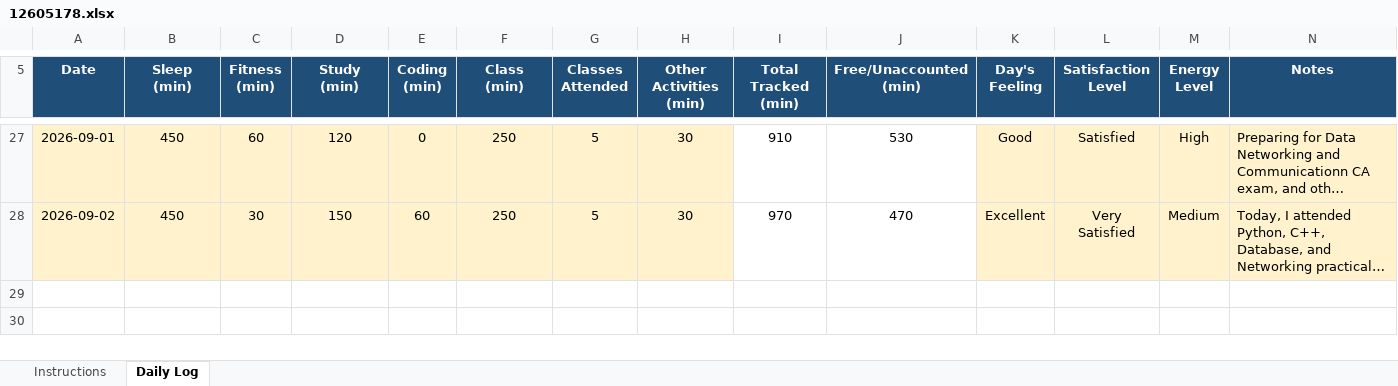
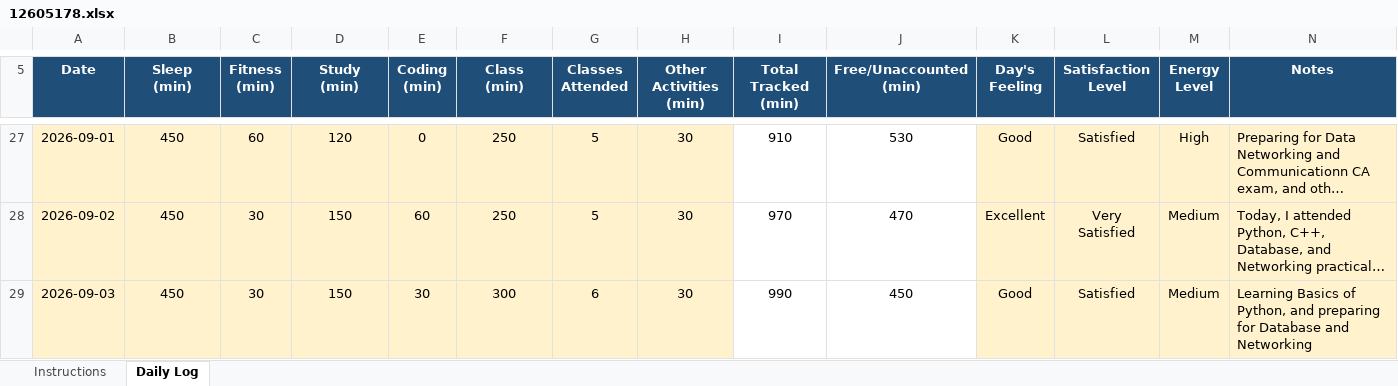
Before and after one commit to ADARSH29112003/CAP776-Daily-Work, an Excel workbook: Introudction in Pyhton EXCEL/12605178.xlsx, sheet Daily Log, drawn as a sheet; only a part is shown, gaps mark what is left out; long unchanged cells end in …; values as stored, in another font and other column widths than the file's, no borders; conditional formats not drawn; the diff names each change by its address in the sheet, - before the commit and + after, or states it on an @@ line.

Commit message:
Add files via upload
Update - 3 September 2026

```diff
--- a/Introudction in Pyhton EXCEL/12605178.xlsx (sheet Daily Log)
+++ b/Introudction in Pyhton EXCEL/12605178.xlsx (sheet Daily Log)
+row 29: 2026-09-03 | 450 | 30 | 150 | 30 | 300 | 6 | 30 | 990 | 450 | Good | Satisfied | Medium | Learning Basics of Python, and preparing for Database and Networking
```
